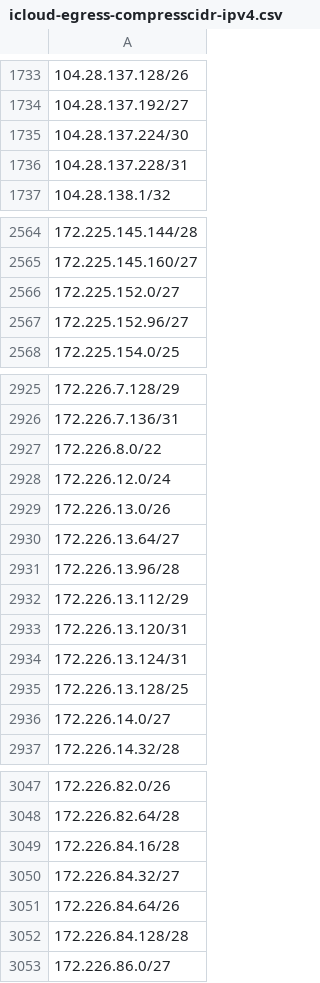
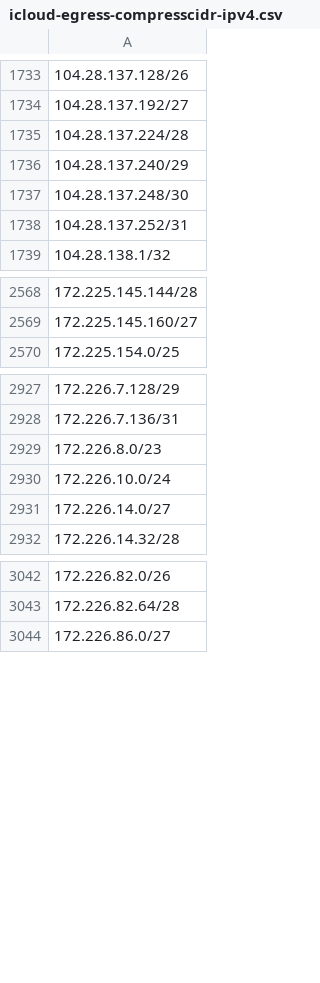
Before and after one commit to verdann/cti-lookups, a CSV file: data/icloud-proxy/icloud-egress-compresscidr-ipv4.csv, drawn as a sheet; only a part is shown, gaps mark what is left out; removed rows and columns are numbered as before the commit, all else as after; the diff covers the shown part only; the diff names each change by its address in the sheet, - before the commit and + after, or states it on an @@ line.

```diff
--- a/data/icloud-proxy/icloud-egress-compresscidr-ipv4.csv
+++ b/data/icloud-proxy/icloud-egress-compresscidr-ipv4.csv
-A1735: 104.28.137.224/30
+A1735: 104.28.137.224/28
-A1736: 104.28.137.228/31
+A1736: 104.28.137.240/29
+row 1737: 104.28.137.248/30
+row 1738: 104.28.137.252/31
-row 2566: 172.225.152.0/27
-row 2567: 172.225.152.96/27
-A2929: 172.226.8.0/22
+A2929: 172.226.8.0/23
-A2930: 172.226.12.0/24
+A2930: 172.226.10.0/24
-row 2929: 172.226.13.0/26
-row 2930: 172.226.13.64/27
-row 2931: 172.226.13.96/28
-row 2932: 172.226.13.112/29
-row 2933: 172.226.13.120/31
-row 2934: 172.226.13.124/31
-row 2935: 172.226.13.128/25
-row 3049: 172.226.84.16/28
-row 3050: 172.226.84.32/27
-row 3051: 172.226.84.64/26
-row 3052: 172.226.84.128/28
```
Also changed, not shown: 2 added rows and 1 edited cell elsewhere in this file, data/icloud-proxy/icloud-egress-compresscidr-ipv6.csv, 7 other files.
